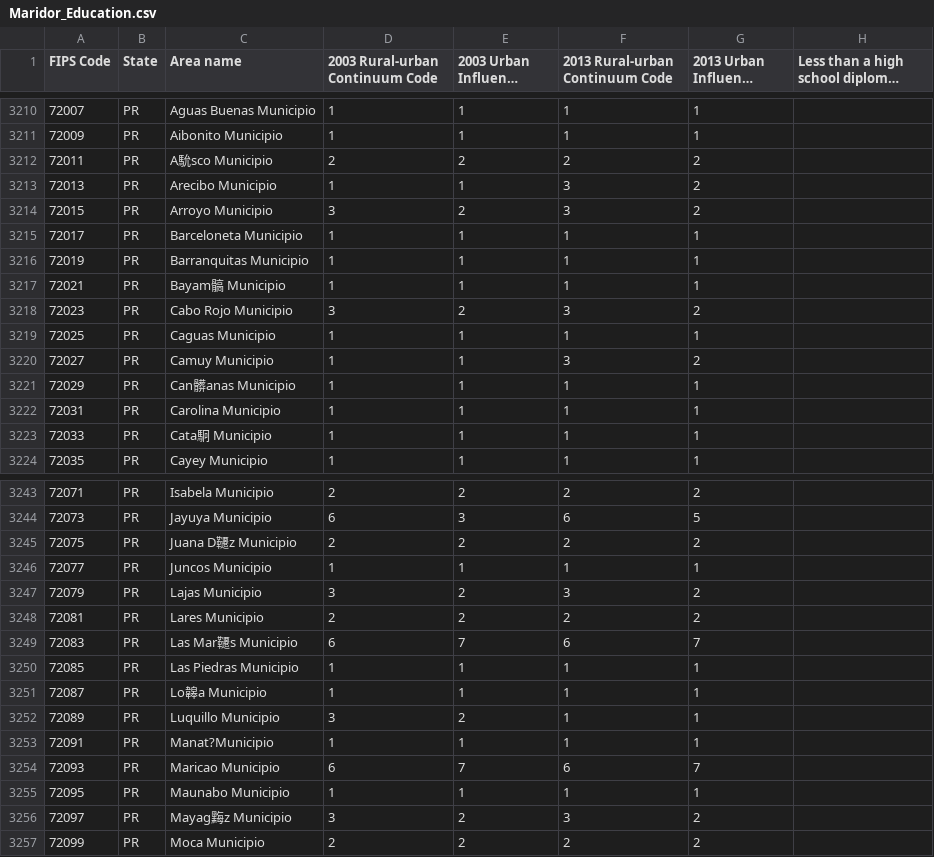
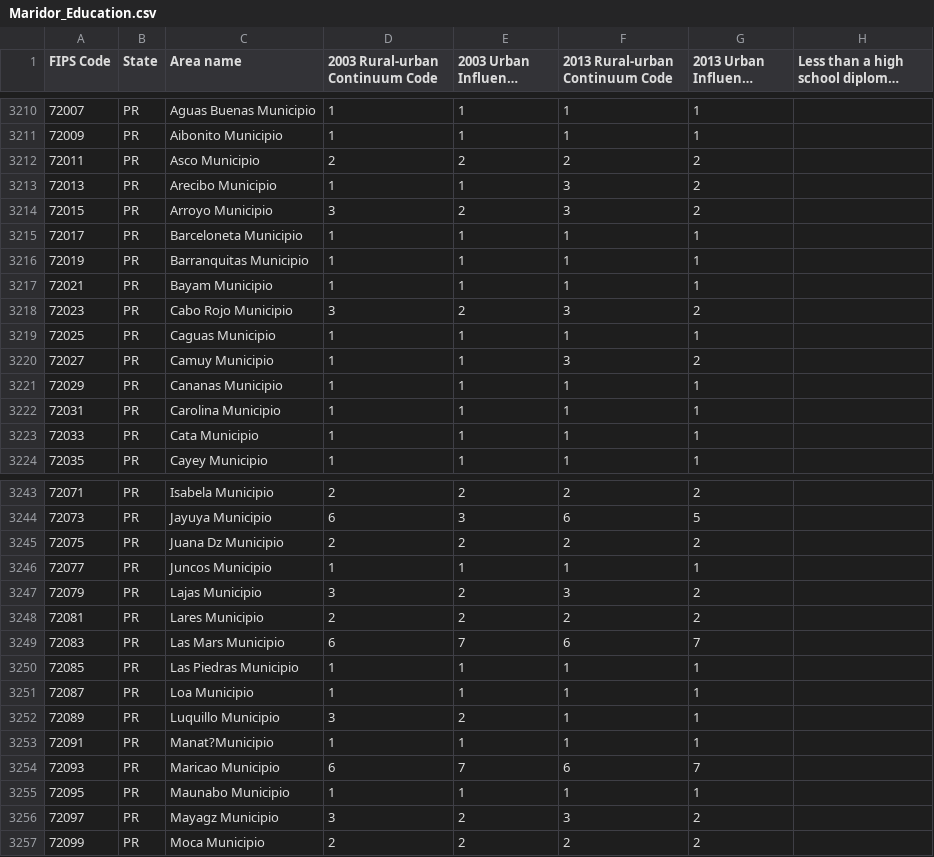
Before and after one commit to qxia2/DAV.5400, a CSV file: Maridor_Education.csv, drawn as a sheet; only a part is shown, gaps mark what is left out; long unchanged cells end in …; the diff covers the shown part only; the diff names each change by its address in the sheet, - before the commit and + after, or states it on an @@ line.

Commit message:
Update Maridor_Education.csv

```diff
--- a/Maridor_Education.csv
+++ b/Maridor_Education.csv
-C3212 (Area name): A馻sco Municipio
+C3212 (Area name): Asco Municipio
-C3217 (Area name): Bayam髇 Municipio
+C3217 (Area name): Bayam Municipio
-C3221 (Area name): Can髒anas Municipio
+C3221 (Area name): Cananas Municipio
-C3223 (Area name): Cata駉 Municipio
+C3223 (Area name): Cata Municipio
-C3245 (Area name): Juana D韆z Municipio
+C3245 (Area name): Juana Dz Municipio
-C3249 (Area name): Las Mar韆s Municipio
+C3249 (Area name): Las Mars Municipio
-C3251 (Area name): Lo韟a Municipio
+C3251 (Area name): Loa Municipio
-C3256 (Area name): Mayag黣z Municipio
+C3256 (Area name): Mayagz Municipio
```
Also changed, not shown: 6 edited cells elsewhere in this file.
